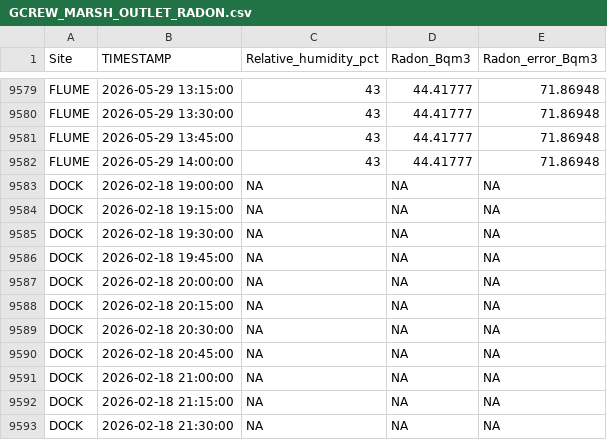
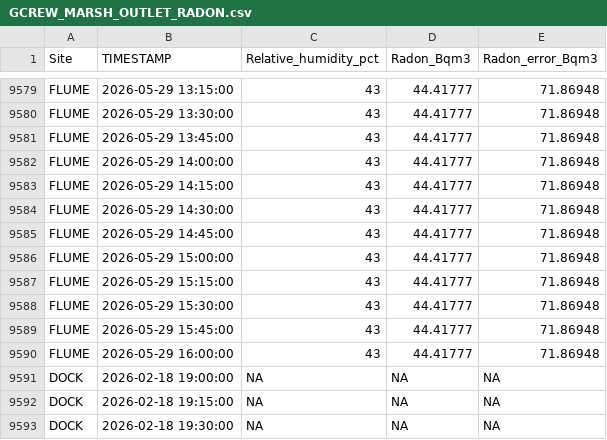
Before and after one commit to wilsonsj100/serc-lateral-flux, a CSV file: Processed_data/GCREW_MARSH_OUTLET_RADON.csv, drawn as a sheet; only a part is shown, gaps mark what is left out; the shorter side is filled out with more unchanged rows; the diff names each change by its address in the sheet, - before the commit and + after, or states it on an @@ line.

```diff
--- a/Processed_data/GCREW_MARSH_OUTLET_RADON.csv
+++ b/Processed_data/GCREW_MARSH_OUTLET_RADON.csv
+row 9583: FLUME | 2026-05-29 14:15:00 | 43 | 44.41777 | 71.86948
+row 9584: FLUME | 2026-05-29 14:30:00 | 43 | 44.41777 | 71.86948
+row 9585: FLUME | 2026-05-29 14:45:00 | 43 | 44.41777 | 71.86948
+row 9586: FLUME | 2026-05-29 15:00:00 | 43 | 44.41777 | 71.86948
+row 9587: FLUME | 2026-05-29 15:15:00 | 43 | 44.41777 | 71.86948
+row 9588: FLUME | 2026-05-29 15:30:00 | 43 | 44.41777 | 71.86948
+row 9589: FLUME | 2026-05-29 15:45:00 | 43 | 44.41777 | 71.86948
+row 9590: FLUME | 2026-05-29 16:00:00 | 43 | 44.41777 | 71.86948
```
Also changed, not shown: 7 other files.
